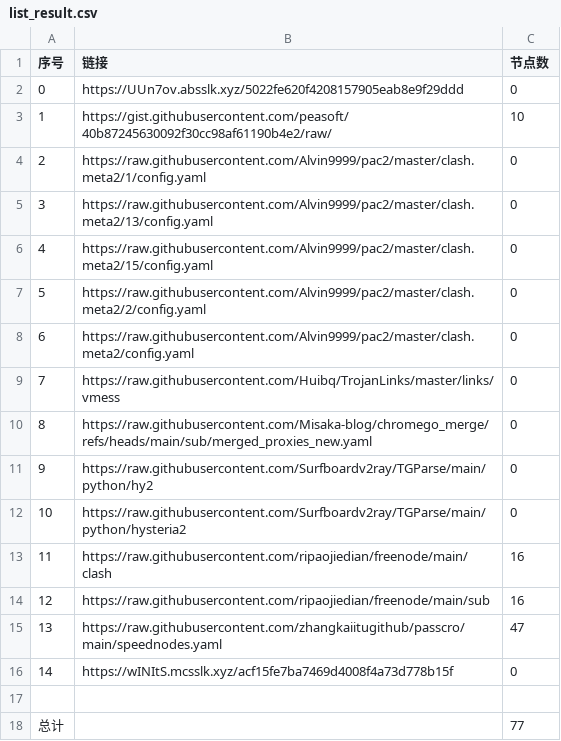
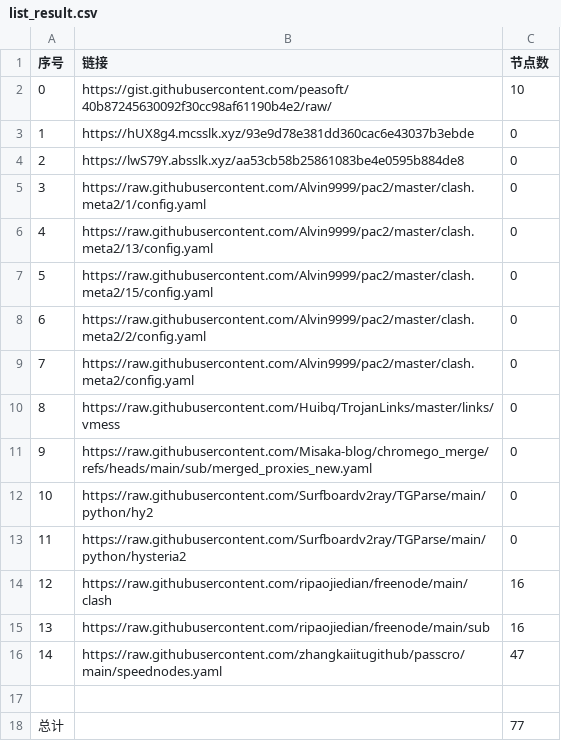
Before and after one commit to gm1008666/NoMoreWalls, a CSV file: list_result.csv, drawn as a sheet; removed rows and columns are numbered as before the commit, all else as after; the diff names each change by its address in the sheet, - before the commit and + after, or states it on an @@ line.

```diff
--- a/list_result.csv
+++ b/list_result.csv
-row 2: 0 | https://UUn7ov.absslk.xyz/5022fe620f4208157905eab8e9f29ddd | 0
@@ column A (序号) renumbered between rows 2 and 16 @@
+row 3: 1 | https://hUX8g4.mcsslk.xyz/93e9d78e381dd360cac6e43037b3ebde | 0
+row 4: 2 | https://lwS79Y.absslk.xyz/aa53cb58b25861083be4e0595b884de8 | 0
-row 16: 14 | https://wINItS.mcsslk.xyz/acf15fe7ba7469d4008f4a73d778b15f | 0
```
Also changed, not shown: 3 other files.
